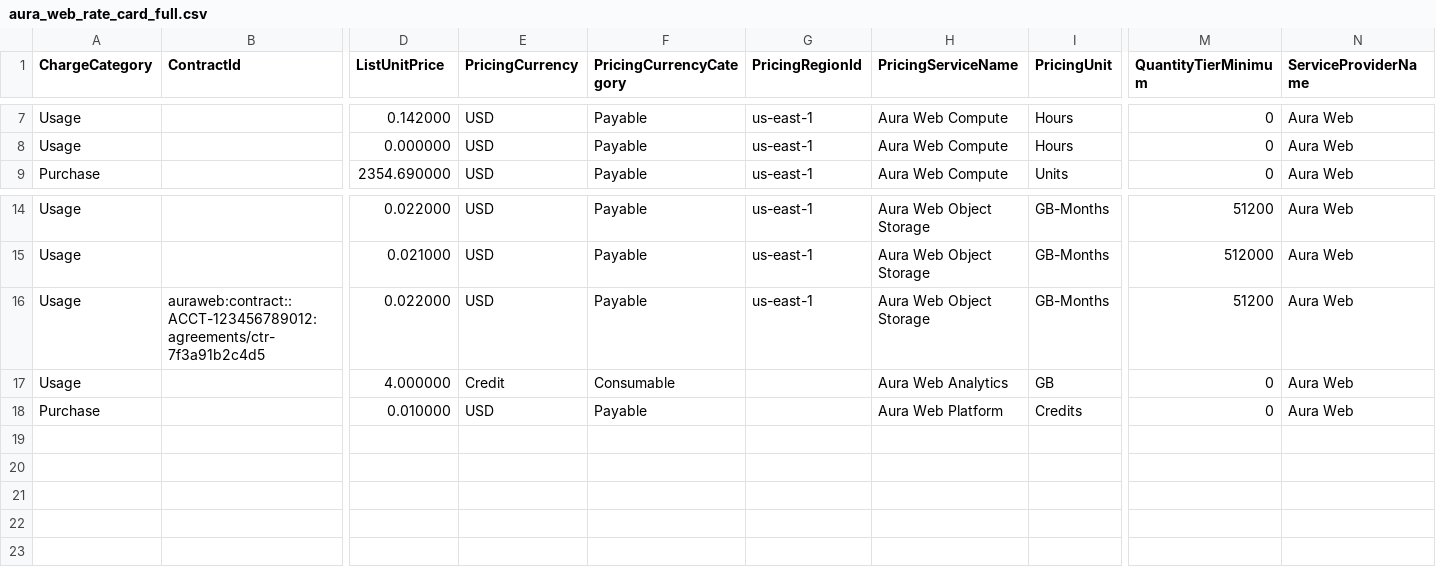
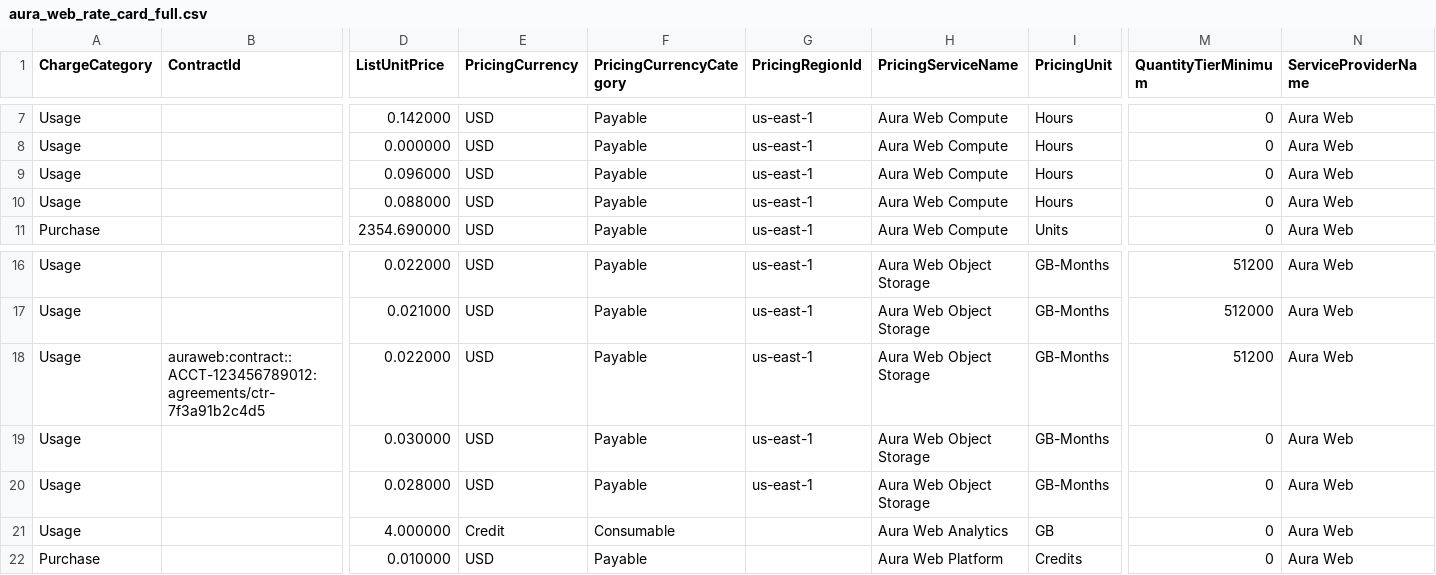
Before and after one commit to FinOps-Open-Cost-and-Usage-Spec/FOCUS_Spec, a CSV file: specification/data/sku_price_examples/aura_web_rate_card_full.csv, drawn as a sheet; only a part is shown, gaps mark what is left out; rows hold the shown columns only; the diff names each change by its address in the sheet, - before the commit and + after, or states it on an @@ line.

```diff
--- a/specification/data/sku_price_examples/aura_web_rate_card_full.csv
+++ b/specification/data/sku_price_examples/aura_web_rate_card_full.csv
+row 9: Usage |  | 0.096000 | USD | Payable | us-east-1 | Aura Web Compute | Hours | 0 | Aura Web
+row 10: Usage |  | 0.088000 | USD | Payable | us-east-1 | Aura Web Compute | Hours | 0 | Aura Web
+row 19: Usage |  | 0.030000 | USD | Payable | us-east-1 | Aura Web Object Storage | GB-Months | 0 | Aura Web
+row 20: Usage |  | 0.028000 | USD | Payable | us-east-1 | Aura Web Object Storage | GB-Months | 0 | Aura Web
```
Also changed, not shown: 5 other files.
